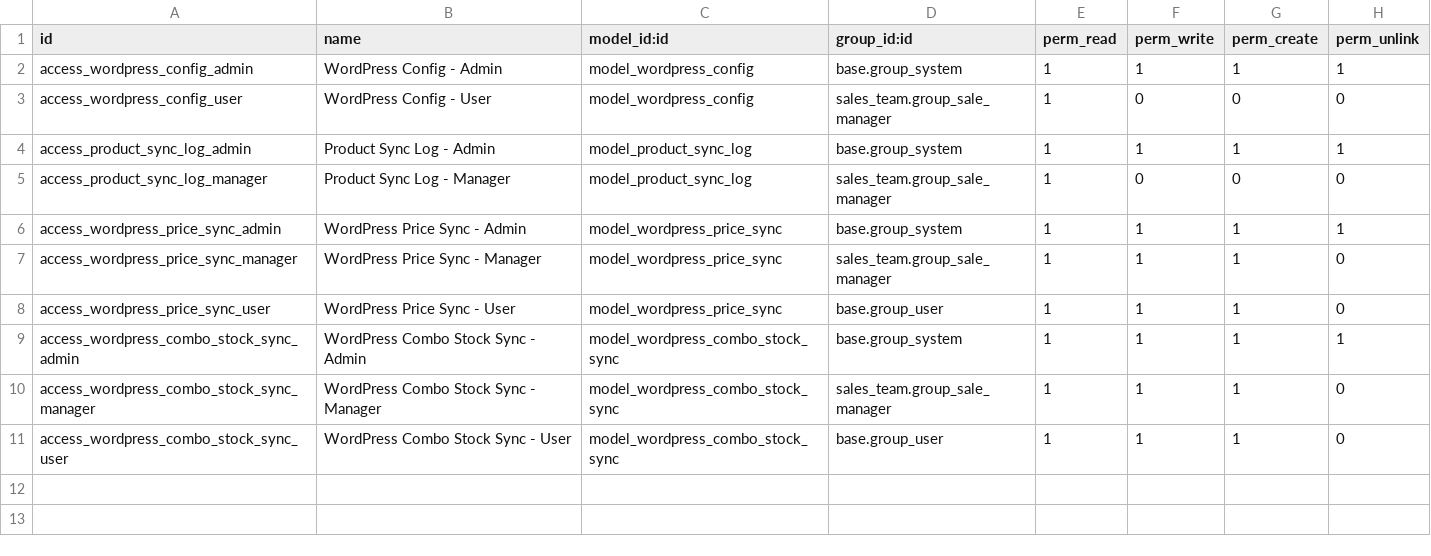
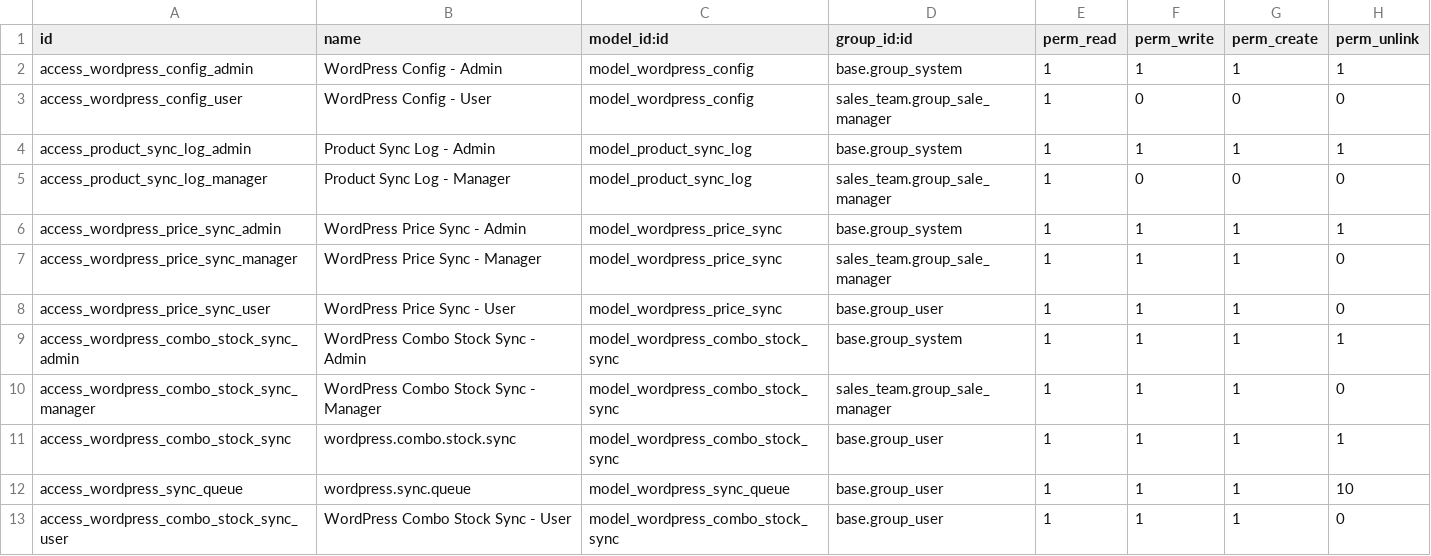
Before and after one commit to hivongseth2/HLV-odoo-crm, a CSV file: custom_addons/wordpress_sync/security/ir.model.access.csv, drawn as a sheet.

```diff
--- a/custom_addons/wordpress_sync/security/ir.model.access.csv
+++ b/custom_addons/wordpress_sync/security/ir.model.access.csv
@@ -10,2 +10,4 @@ access_wordpress_combo_stock_sync_admin,WordPress Combo Stock Sync - Admin,model
 access_wordpress_combo_stock_sync_manager,WordPress Combo Stock Sync - Manager,model_wordpress_combo_stock_sync,sales_team.group_sale_manager,1,1,1,0
+access_wordpress_combo_stock_sync,wordpress.combo.stock.sync,model_wordpress_combo_stock_sync,base.group_user,1,1,1,1
+access_wordpress_sync_queue,wordpress.sync.queue,model_wordpress_sync_queue,base.group_user,1,1,1,10
 access_wordpress_combo_stock_sync_user,WordPress Combo Stock Sync - User,model_wordpress_combo_stock_sync,base.group_user,1,1,1,0
```
Also changed, not shown: 5 other files.
